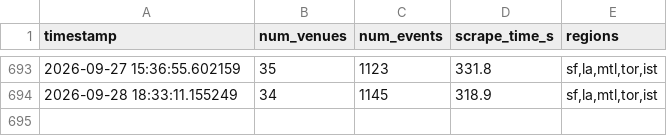
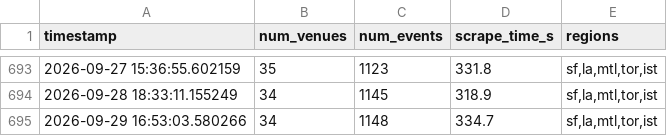
Before and after one commit to slimtomatillo/art-basil, a CSV file: docs/data/db_size.csv, drawn as a sheet; only a part is shown, gaps mark what is left out; the diff names each change by its address in the sheet, - before the commit and + after, or states it on an @@ line.

```diff
--- a/docs/data/db_size.csv
+++ b/docs/data/db_size.csv
+row 695: 2026-09-29 16:53:03.580266 | 34 | 1148 | 334.7 | sf,la,mtl,tor,ist
```
Also changed, not shown: 5 other files.
